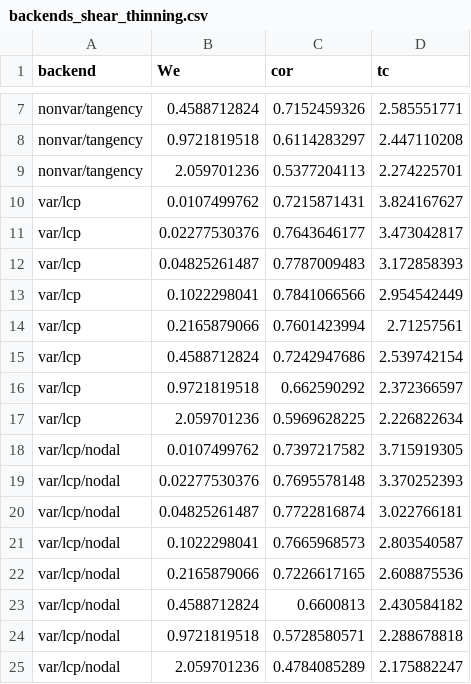
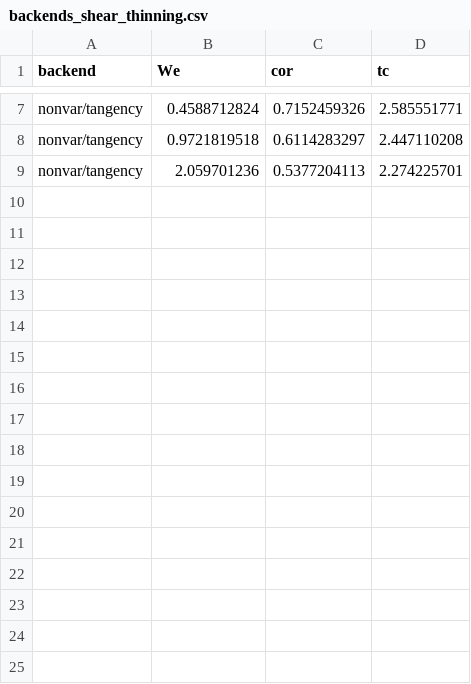
Before and after one commit to elvis-aguero/DropRebound.jl, a CSV file: results/backends_shear_thinning.csv, drawn as a sheet; only a part is shown, gaps mark what is left out.

```diff
--- a/results/backends_shear_thinning.csv
+++ b/results/backends_shear_thinning.csv
@@ -9,17 +9 @@ nonvar/tangency,0.9721819518,0.6114283297,2.447110208
 nonvar/tangency,2.059701236,0.5377204113,2.274225701
-var/lcp,0.0107499762,0.7215871431,3.824167627
-var/lcp,0.02277530376,0.7643646177,3.473042817
-var/lcp,0.04825261487,0.7787009483,3.172858393
-var/lcp,0.1022298041,0.7841066566,2.954542449
-var/lcp,0.2165879066,0.7601423994,2.71257561
-var/lcp,0.4588712824,0.7242947686,2.539742154
-var/lcp,0.9721819518,0.662590292,2.372366597
-var/lcp,2.059701236,0.5969628225,2.226822634
-var/lcp/nodal,0.0107499762,0.7397217582,3.715919305
-var/lcp/nodal,0.02277530376,0.7695578148,3.370252393
-var/lcp/nodal,0.04825261487,0.7722816874,3.022766181
-var/lcp/nodal,0.1022298041,0.7665968573,2.803540587
-var/lcp/nodal,0.2165879066,0.7226617165,2.608875536
-var/lcp/nodal,0.4588712824,0.6600813,2.430584182
-var/lcp/nodal,0.9721819518,0.5728580571,2.288678818
-var/lcp/nodal,2.059701236,0.4784085289,2.175882247
```
Also changed, not shown: results/runs.csv, 4 other files.
